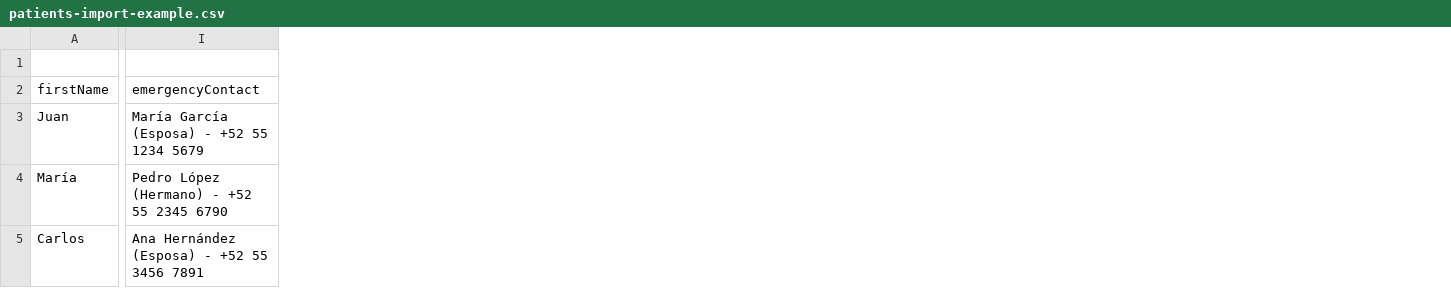
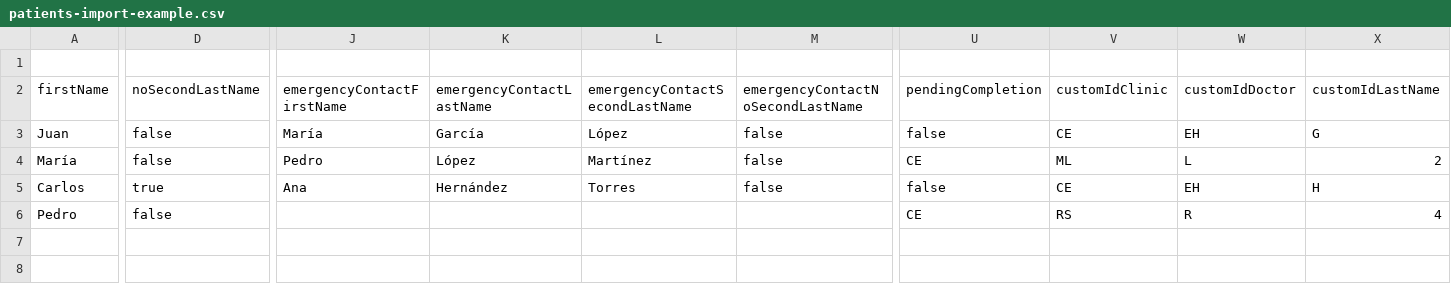
Before and after one commit to SirJsus/AAGC, a CSV file: public/examples/patients-import-example.csv, drawn as a sheet; only a part is shown, gaps mark what is left out; removed rows and columns are numbered as before the commit, all else as after; rows hold the shown columns only; the diff covers the shown part only; the diff names each change by its address in the sheet, - before the commit and + after, or states it on an @@ line.

Commit message:
Import Fix

```diff
--- a/public/examples/patients-import-example.csv
+++ b/public/examples/patients-import-example.csv
+column D (noSecondLastName), rows 3-5: false | false | true
-column I (emergencyContact), rows 3-5: María García (Esposa) - +52 55 1234 5679 | Pedro López (Hermano) - +52 55 2345 6790 | Ana Hernández (Esposa) - +52 55 3456 7891
+column J (emergencyContactFirstName), rows 3-5: María | Pedro | Ana
+column K (emergencyContactLastName), rows 3-5: García | López | Hernández
+column L (emergencyContactSecondLastName), rows 3-5: López | Martínez | Torres
+column M (emergencyContactNoSecondLastName), rows 3-5: all false
+column U (pendingCompletion), rows 3-5: false | CE | false
+column V (customIdClinic), rows 3-5: CE | ML | CE
+column W (customIdDoctor), rows 3-5: EH | L | EH
+column X (customIdLastName), rows 3-5: G | 2 | H
+row 6: Pedro | false |  |  |  |  | CE | RS | R | 4
```
Also changed, not shown: 7 added columns and 1 edited cell elsewhere in this file, public/examples/doctors-import-example.csv, 10 other files.
